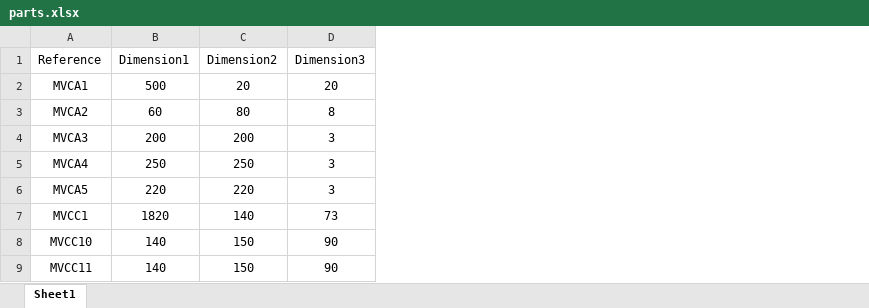
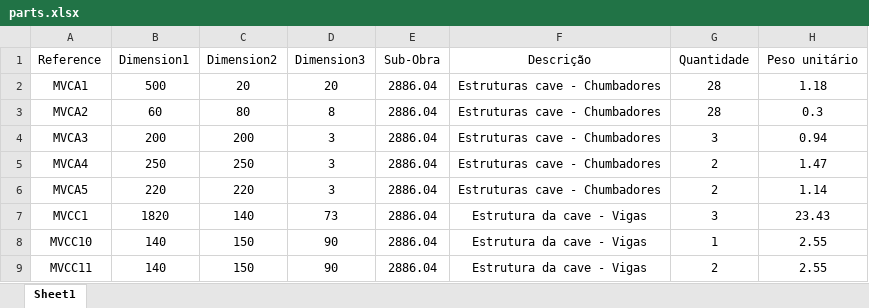
Before and after one commit to EduardoPoco/dimension-search-app, an Excel workbook: parts.xlsx, sheet Sheet1, drawn as a sheet; only a part is shown; values as stored, in another font and other column widths than the file's, no borders; the diff names each change by its address in the sheet, - before the commit and + after, or states it on an @@ line.

Commit message:
Add files via upload

```diff
--- a/parts.xlsx (sheet Sheet1)
+++ b/parts.xlsx (sheet Sheet1)
+column E (Sub-Obra), rows 2-9: all 2886.04
+column F (Descrição), rows 2-9: Estruturas cave - Chumbadores | Estruturas cave - Chumbadores | Estruturas cave - Chumbadores | Estruturas cave - Chumbadores | Estruturas cave - Chumbadores | Estrutura da cave - Vigas | Estrutura da cave - Vigas | Estrutura da cave - Vigas
+column G (Quantidade), rows 2-9: 28 | 28 | 3 | 2 | 2 | 3 | 1 | 2
+column H (Peso unitário), rows 2-9: 1.18 | 0.3 | 0.94 | 1.47 | 1.14 | 23.43 | 2.55 | 2.55
```
